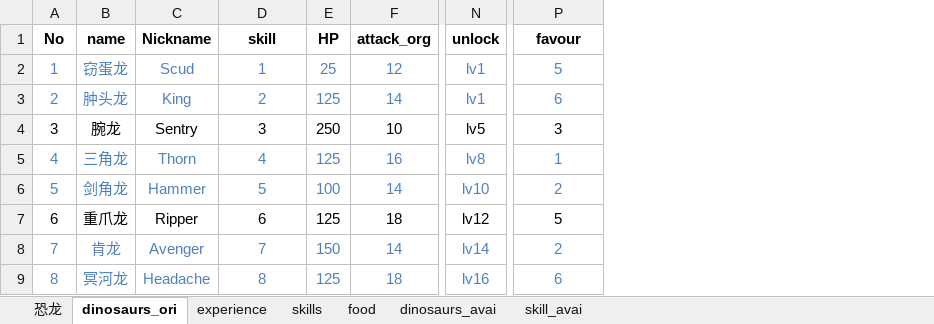
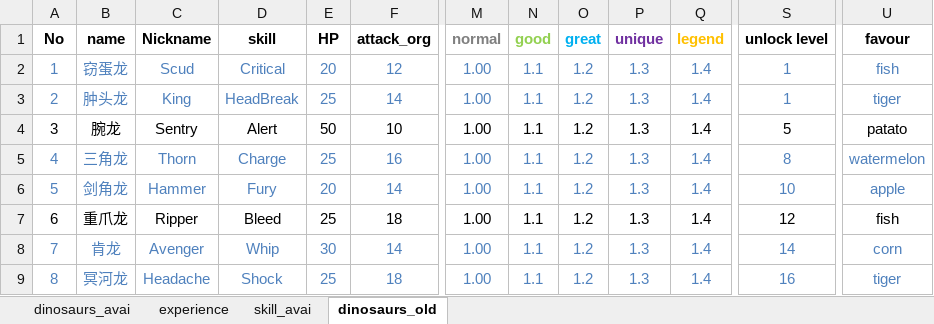
Before and after one commit to gaofeiii/Dino.game-server, an Excel workbook: const/dinosaurs.xlsx, sheet dinosaurs_old, drawn as a sheet; only a part is shown, gaps mark what is left out; values as stored, in another font and other column widths than the file's, no borders; removed rows and columns are numbered as before the commit, all else as after; the diff covers the shown part only; the diff names each change by its address in the sheet, - before the commit and + after, or states it on an @@ line.

```diff
--- a/const/dinosaurs.xlsx (sheet dinosaurs_old)
+++ b/const/dinosaurs.xlsx (sheet dinosaurs_old)
-sheet tab: dinosaurs_ori
+sheet tab: dinosaurs_old
-sheet tab: 恐龙
-sheet tab: skills
-sheet tab: food
@@ sheet tab order changed: dinosaurs_avai | experience | skill_avai | dinosaurs_old @@
+column M (normal), rows 2-9: all 1.00
+column N (good), rows 2-9: all 1.1
+column O (great), rows 2-9: all 1.2
+column P (unique), rows 2-9: all 1.3
+column Q (legend), rows 2-9: all 1.4
-column N (unlock), rows 2-9: lv1 | lv1 | lv5 | lv8 | lv10 | lv12 | lv14 | lv16
+column S (unlock level), rows 2-9: 1 | 1 | 5 | 8 | 10 | 12 | 14 | 16
-D2 (skill): 1
+D2 (skill): Critical
-E2 (HP): 25
+E2 (HP): 20
-U2 (favour): 5
+U2 (favour): fish
-D3 (skill): 2
+D3 (skill): HeadBreak
-E3 (HP): 125
+E3 (HP): 25
-U3 (favour): 6
+U3 (favour): tiger
-D4 (skill): 3
+D4 (skill): Alert
-E4 (HP): 250
+E4 (HP): 50
-U4 (favour): 3
+U4 (favour): patato
-D5 (skill): 4
+D5 (skill): Charge
-E5 (HP): 125
+E5 (HP): 25
-U5 (favour): 1
+U5 (favour): watermelon
-D6 (skill): 5
+D6 (skill): Fury
-E6 (HP): 100
+E6 (HP): 20
-U6 (favour): 2
+U6 (favour): apple
-D7 (skill): 6
+D7 (skill): Bleed
-E7 (HP): 125
+E7 (HP): 25
-U7 (favour): 5
+U7 (favour): fish
-D8 (skill): 7
+D8 (skill): Whip
-E8 (HP): 150
+E8 (HP): 30
-U8 (favour): 2
+U8 (favour): corn
-D9 (skill): 8
+D9 (skill): Shock
-E9 (HP): 125
+E9 (HP): 25
-U9 (favour): 6
+U9 (favour): tiger
```
Also changed, not shown: 21 edited cells elsewhere in this sheet, sheet dinosaurs_avai, sheet skill_avai, const/technologies.xlsx, 7 other files.
